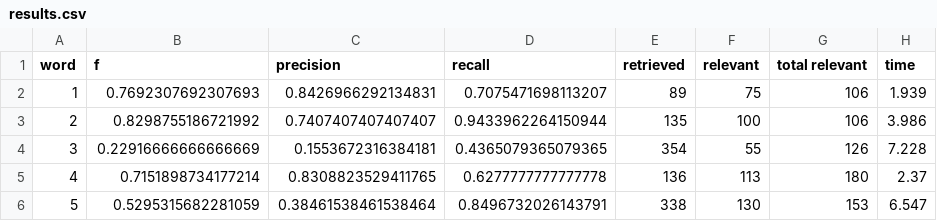
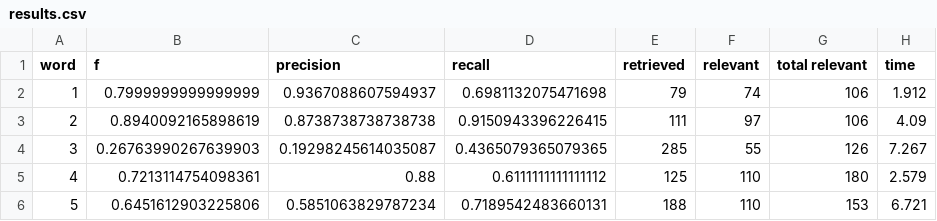
Before and after one commit to GraceGWilson/SQL-fuzzyMatching, a CSV file: results.csv, drawn as a sheet; only a part is shown; the diff covers the shown part only.

Commit message:
Automated evaluation results.

```diff
--- a/results.csv
+++ b/results.csv
@@ -1,6 +1,6 @@
 word,f,precision,recall,retrieved,relevant,total relevant,time
-1,0.7692307692307693,0.8426966292134831,0.7075471698113207,89,75,106,1.939
-2,0.8298755186721992,0.7407407407407407,0.9433962264150944,135,100,106,3.986
-3,0.22916666666666669,0.1553672316384181,0.4365079365079365,354,55,126,7.228
-4,0.7151898734177214,0.8308823529411765,0.6277777777777778,136,113,180,2.37
-5,0.5295315682281059,0.38461538461538464,0.8496732026143791,338,130,153,6.547
+1,0.7999999999999999,0.9367088607594937,0.6981132075471698,79,74,106,1.912
+2,0.8940092165898619,0.8738738738738738,0.9150943396226415,111,97,106,4.09
+3,0.26763990267639903,0.19298245614035087,0.4365079365079365,285,55,126,7.267
+4,0.7213114754098361,0.88,0.6111111111111112,125,110,180,2.579
+5,0.6451612903225806,0.5851063829787234,0.7189542483660131,188,110,153,6.721
```
Also changed, not shown: 90 edited cells elsewhere in this file.
